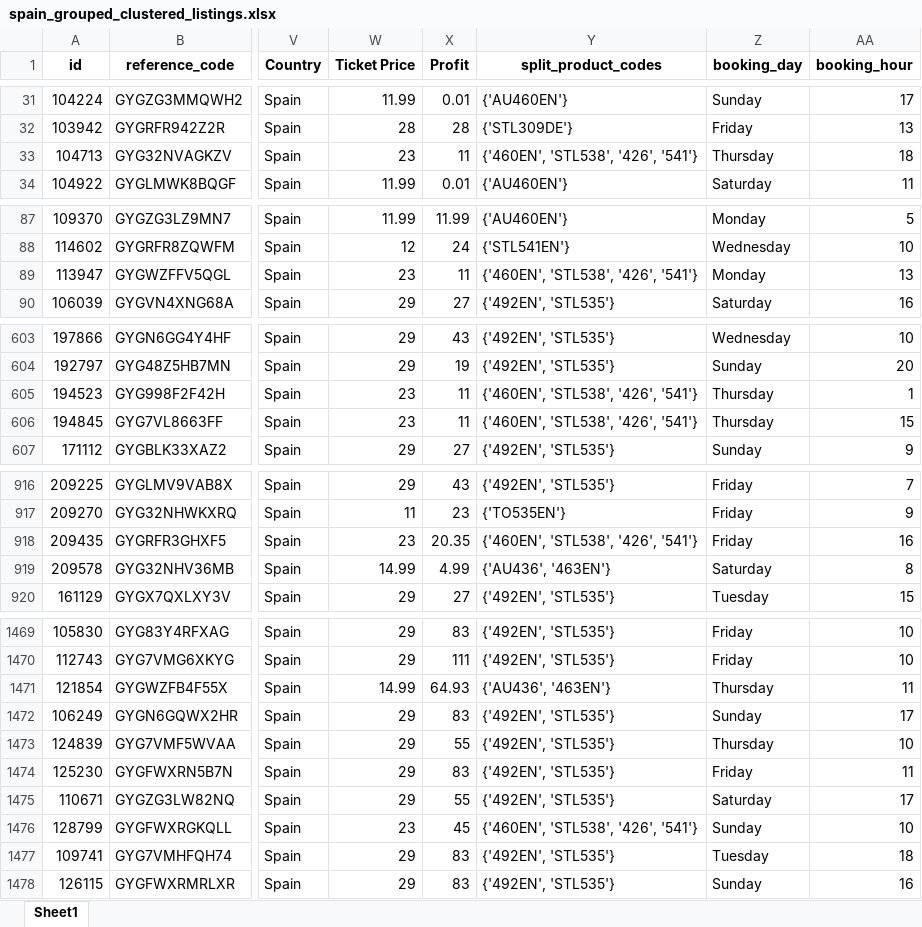
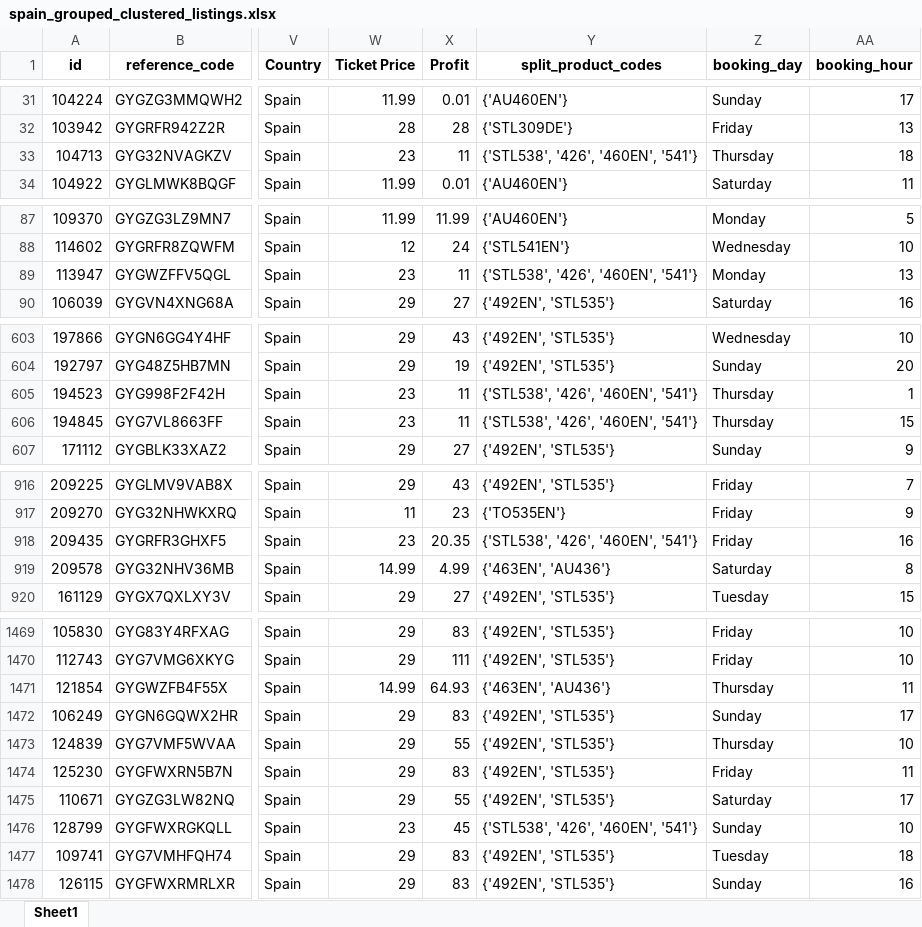
Before and after one commit to steve12512/E-Commerce-Data-Analysis-Project, an Excel workbook: clusters/spain_grouped_clustered_listings.xlsx, sheet Sheet1, drawn as a sheet; only a part is shown, gaps mark what is left out; values as stored, in another font and other column widths than the file's, no borders; the diff covers the shown part only; the diff names each change by its address in the sheet, - before the commit and + after, or states it on an @@ line.

```diff
--- a/clusters/spain_grouped_clustered_listings.xlsx (sheet Sheet1)
+++ b/clusters/spain_grouped_clustered_listings.xlsx (sheet Sheet1)
-Y33 (split_product_codes): {'460EN', 'STL538', '426', '541'}
+Y33 (split_product_codes): {'STL538', '426', '460EN', '541'}
-Y89 (split_product_codes): {'460EN', 'STL538', '426', '541'}
+Y89 (split_product_codes): {'STL538', '426', '460EN', '541'}
-Y605:Y606 (split_product_codes): {'460EN', 'STL538', '426', '541'}
+Y605:Y606 (split_product_codes): {'STL538', '426', '460EN', '541'}
-Y918 (split_product_codes): {'460EN', 'STL538', '426', '541'}
+Y918 (split_product_codes): {'STL538', '426', '460EN', '541'}
-Y919 (split_product_codes): {'AU436', '463EN'}
+Y919 (split_product_codes): {'463EN', 'AU436'}
-Y1471 (split_product_codes): {'AU436', '463EN'}
+Y1471 (split_product_codes): {'463EN', 'AU436'}
-Y1476 (split_product_codes): {'460EN', 'STL538', '426', '541'}
+Y1476 (split_product_codes): {'STL538', '426', '460EN', '541'}
```
Also changed, not shown: 14 edited cells elsewhere in this sheet, clusters/greece_grouped_clustered_listings.xlsx, clusters/italy_grouped_clustered_listings.xlsx, 11 other files.
